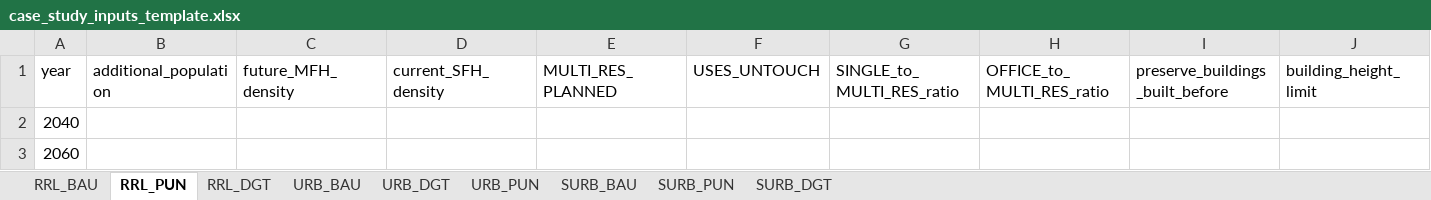
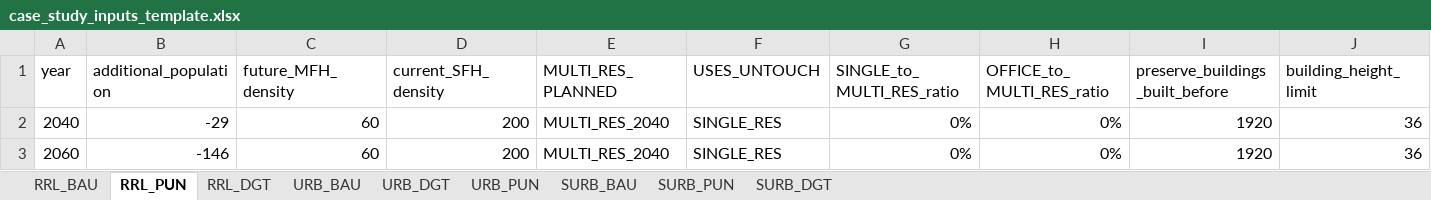
Before and after one commit to architecture-building-systems/cea-remap-ville-plugin, an Excel workbook: remap_ville_plugin/case_study_inputs_template.xlsx, sheet RRL_PUN, drawn as a sheet; values as stored, in another font and other column widths than the file's, no borders; the diff names each change by its address in the sheet, - before the commit and + after, or states it on an @@ line.

```diff
--- a/remap_ville_plugin/case_study_inputs_template.xlsx (sheet RRL_PUN)
+++ b/remap_ville_plugin/case_study_inputs_template.xlsx (sheet RRL_PUN)
-B2 (additional_population): (empty)
+B2 (additional_population): -29
-C2:C3 (future_MFH_density): (empty)
+C2:C3 (future_MFH_density): 60
-D2:D3 (current_SFH_density): (empty)
+D2:D3 (current_SFH_density): 200
-E2:E3 (MULTI_RES_PLANNED): (empty)
+E2:E3 (MULTI_RES_PLANNED): MULTI_RES_2040
-F2:F3 (USES_UNTOUCH): (empty)
+F2:F3 (USES_UNTOUCH): SINGLE_RES
-G2:G3 (SINGLE_to_MULTI_RES_ratio): (empty)
+G2:G3 (SINGLE_to_MULTI_RES_ratio): 0%
-H2:H3 (OFFICE_to_MULTI_RES_ratio): (empty)
+H2:H3 (OFFICE_to_MULTI_RES_ratio): 0%
-I2:I3 (preserve_buildings_built_before): (empty)
+I2:I3 (preserve_buildings_built_before): 1920
-J2:J3 (building_height_limit): (empty)
+J2:J3 (building_height_limit): 36
-B3 (additional_population): (empty)
+B3 (additional_population): -146
```
Also changed, not shown: sheet RRL_DGT, sheet RRL_BAU.
